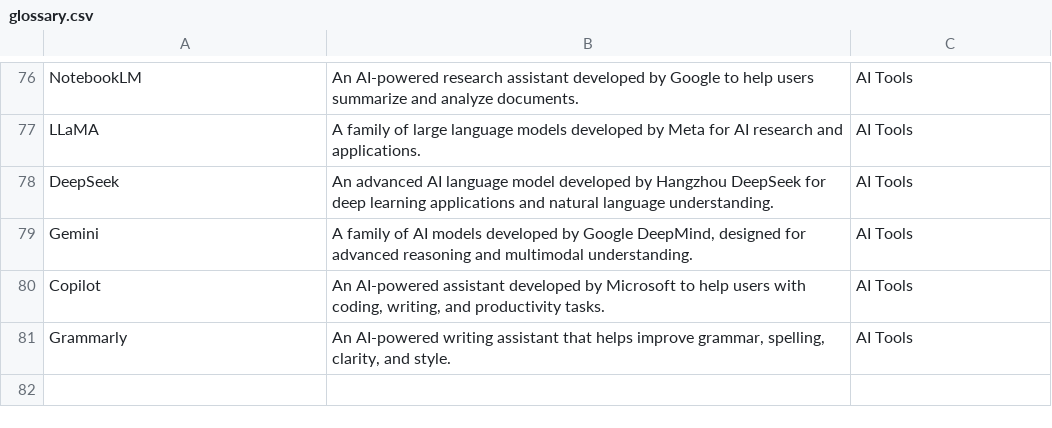
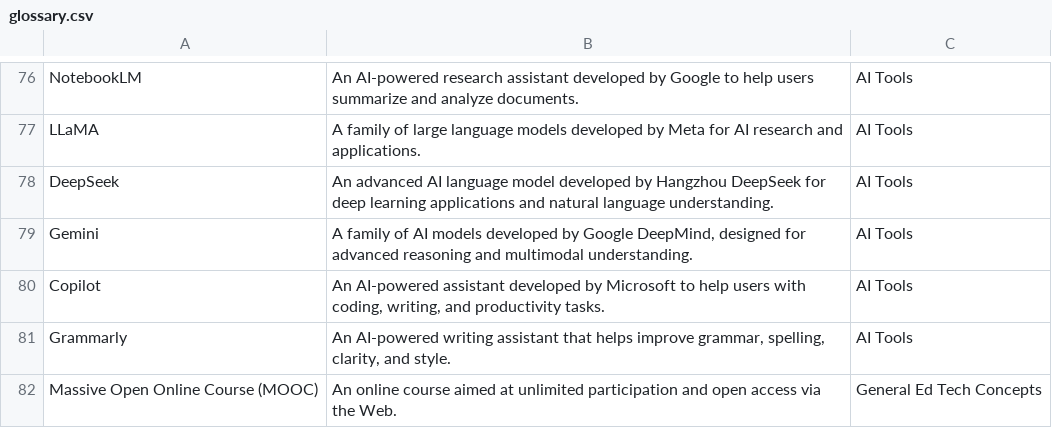
Before and after one commit to joaoatienzauap/ece1522cTechnology, a CSV file: glossary.csv, drawn as a sheet; only a part is shown, gaps mark what is left out; the diff names each change by its address in the sheet, - before the commit and + after, or states it on an @@ line.

Commit message:
Updated glossary via web app

```diff
--- a/glossary.csv
+++ b/glossary.csv
+row 82: Massive Open Online Course (MOOC) | An online course aimed at unlimited participation and open access via the Web. | General Ed Tech Concepts
```
